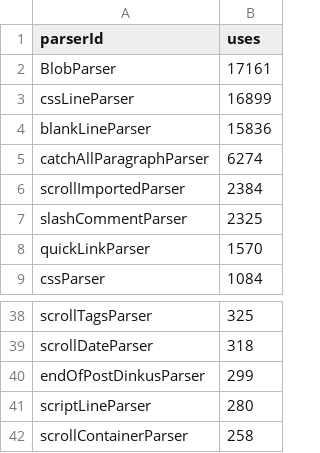
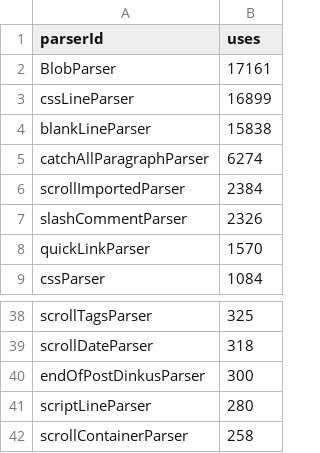
Before and after one commit to breck7/breck.lol, a CSV file: parserUsage.csv, drawn as a sheet; only a part is shown, gaps mark what is left out.

```diff
--- a/parserUsage.csv
+++ b/parserUsage.csv
@@ -3,6 +3,6 @@ BlobParser,17161
 cssLineParser,16899
-blankLineParser,15836
+blankLineParser,15838
 catchAllParagraphParser,6274
 scrollImportedParser,2384
-slashCommentParser,2325
+slashCommentParser,2326
 quickLinkParser,1570
@@ -39,3 +39,3 @@ scrollTagsParser,325
 scrollDateParser,318
-endOfPostDinkusParser,299
+endOfPostDinkusParser,300
 scriptLineParser,280
```
Also changed, not shown: 13 other files.
